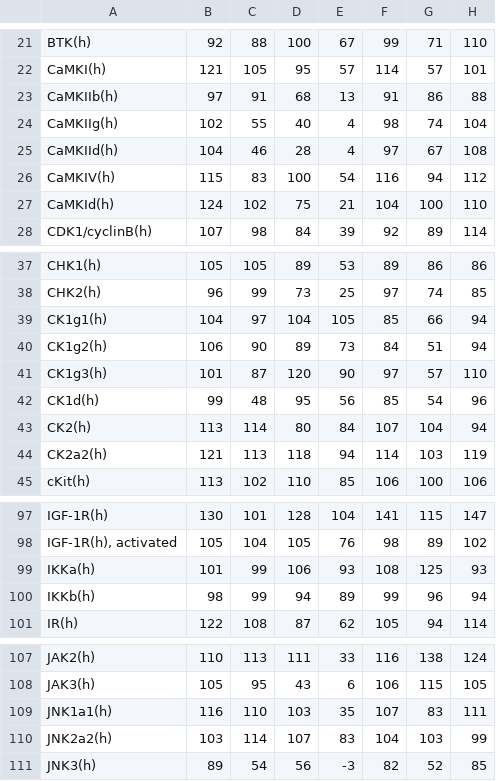
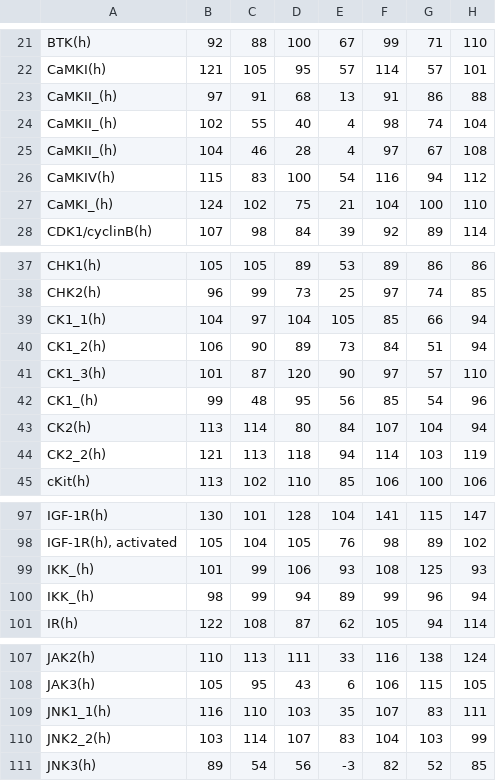
Before and after one commit to jeslipp/kis, a CSV file: data/gao2013.csv, drawn as a sheet; only a part is shown, gaps mark what is left out; the diff covers the shown part only; the diff names each change by its address in the sheet, - before the commit and + after, or states it on an @@ line.

```diff
--- a/data/gao2013.csv
+++ b/data/gao2013.csv
-A23: CaMKIIb(h)
+A23: CaMKII_(h)
-A24: CaMKIIg(h)
+A24: CaMKII_(h)
-A25: CaMKIId(h)
+A25: CaMKII_(h)
-A27: CaMKId(h)
+A27: CaMKI_(h)
-A39: CK1g1(h)
+A39: CK1_1(h)
-A40: CK1g2(h)
+A40: CK1_2(h)
-A41: CK1g3(h)
+A41: CK1_3(h)
-A42: CK1d(h)
+A42: CK1_(h)
-A44: CK2a2(h)
+A44: CK2_2(h)
-A99: IKKa(h)
+A99: IKK_(h)
-A100: IKKb(h)
+A100: IKK_(h)
-A109: JNK1a1(h)
+A109: JNK1_1(h)
-A110: JNK2a2(h)
+A110: JNK2_2(h)
```
Also changed, not shown: 19 edited cells elsewhere in this file, 3 other files.
